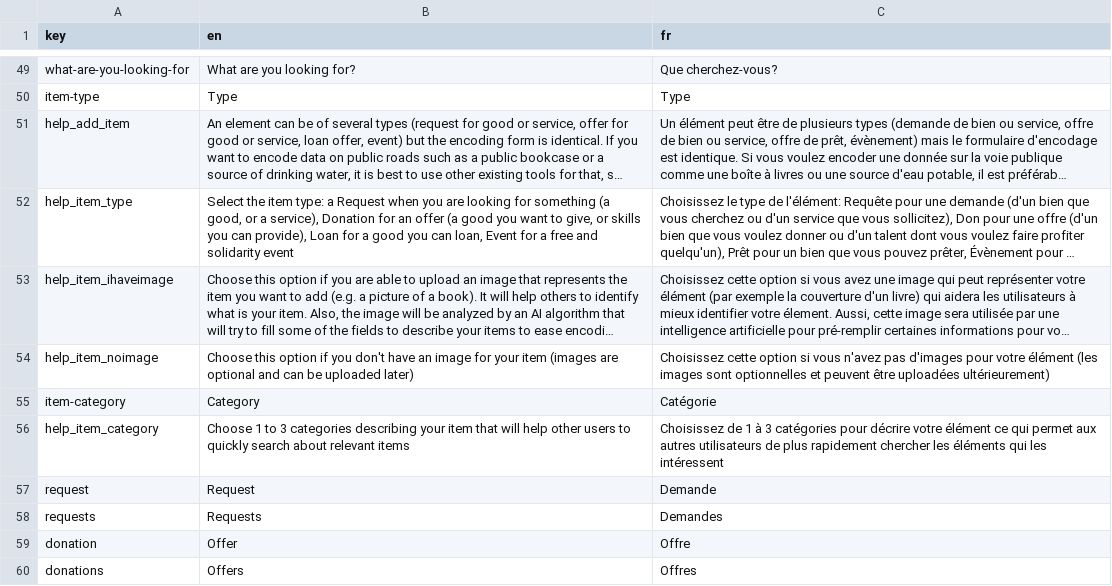
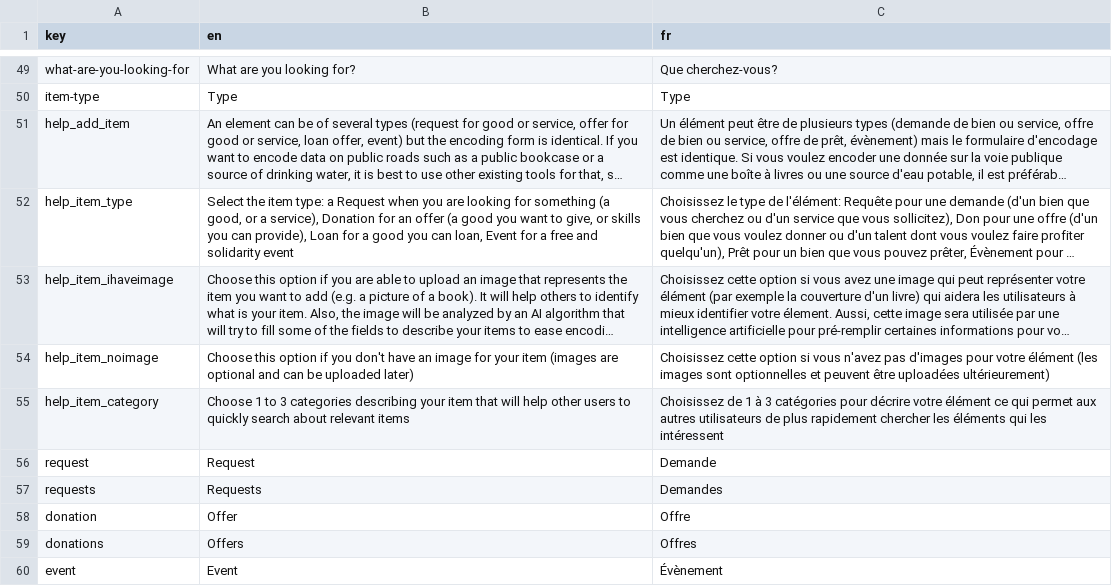
Before and after one commit to shareish/shareish, a CSV file: frontend/src/locales/translations.csv, drawn as a sheet; only a part is shown, gaps mark what is left out; the shorter side is filled out with more unchanged rows; long unchanged cells end in …; the diff names each change by its address in the sheet, - before the commit and + after, or states it on an @@ line.

```diff
--- a/frontend/src/locales/translations.csv
+++ b/frontend/src/locales/translations.csv
-row 55: item-category | Category | Catégorie
```
Also changed, not shown: 8 other files.
